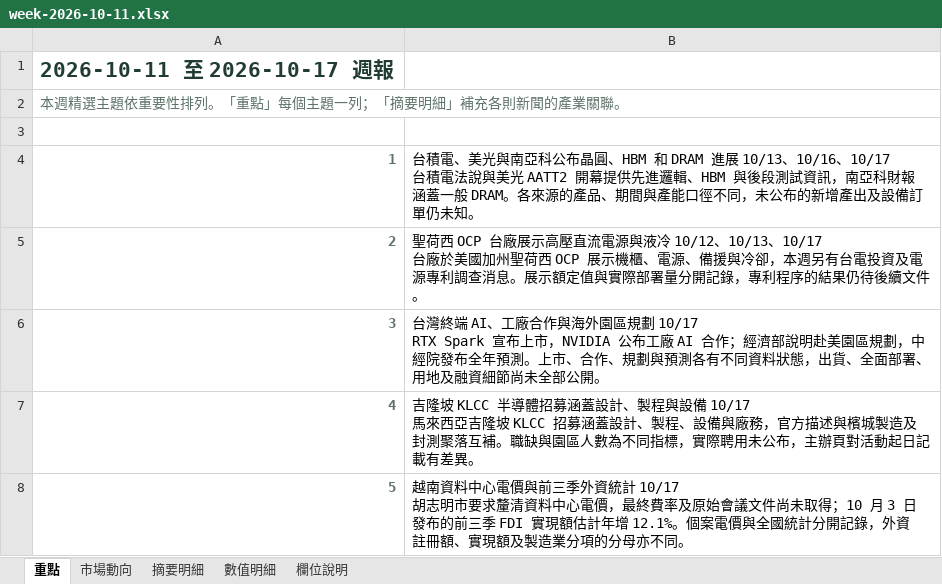
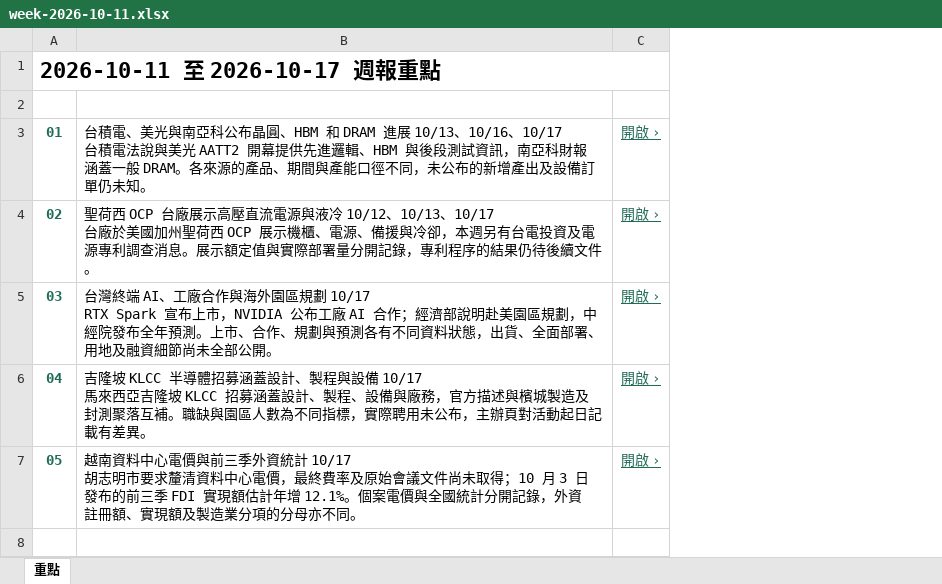
Before and after one commit to aiwlulu/daily-brief-site, an Excel workbook: docs/exports/week-2026-10-11.xlsx, sheet 重點, drawn as a sheet; values as stored, in another font and other column widths than the file's, no borders; removed rows and columns are numbered as before the commit, all else as after; the diff names each change by its address in the sheet, - before the commit and + after, or states it on an @@ line.

```diff
--- a/docs/exports/week-2026-10-11.xlsx (sheet 重點)
+++ b/docs/exports/week-2026-10-11.xlsx (sheet 重點)
-sheet tab: 市場動向
-sheet tab: 摘要明細
-sheet tab: 數值明細
-sheet tab: 欄位說明
-column A, rows 2-8: 本週精選主題依重要性排列。「重點」每個主題一列；「摘要明細」補充各則新聞的產業關聯。 |  | 1 | 2 | 3 | 4 | 5
+column A, rows 1-7: 2026-10-11 至 2026-10-17 週報重點 |  | 01 | 02 | 03 | 04 | 05
+column C, rows 3-7: all 開啟 ›
-row 1: 2026-10-11 至 2026-10-17 週報
```
Also changed, not shown: docs/exports/day-2026-10-17.xlsx, 12 other files.
